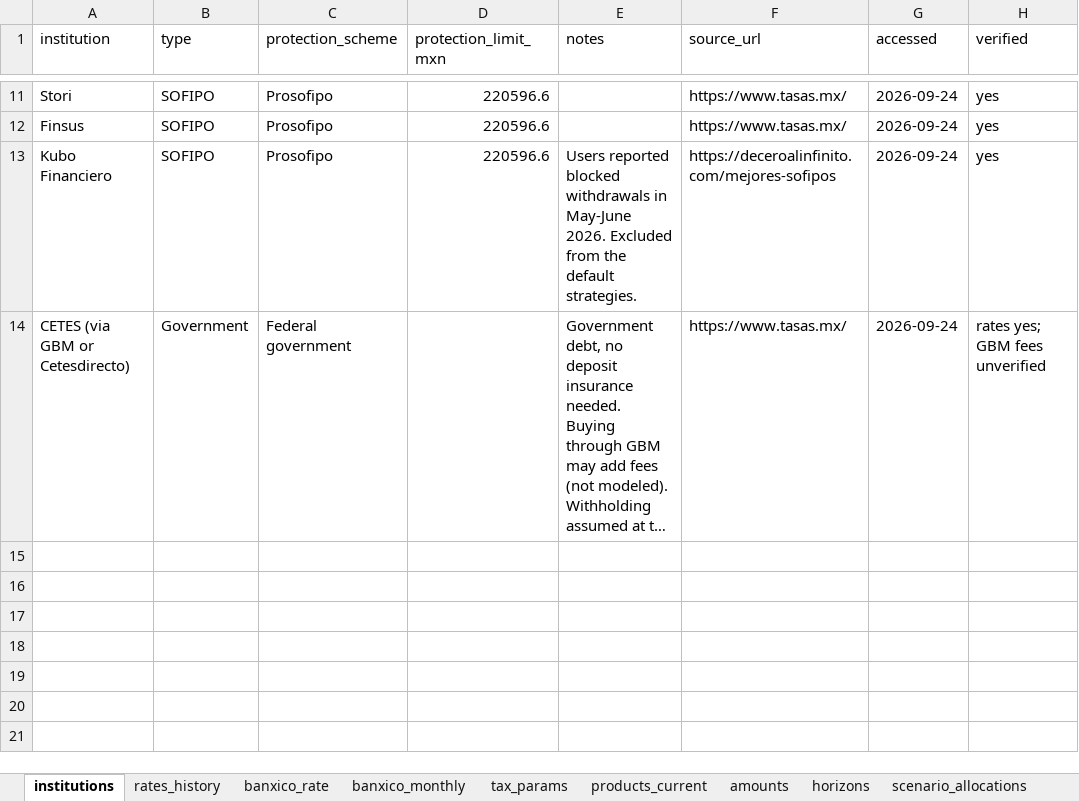
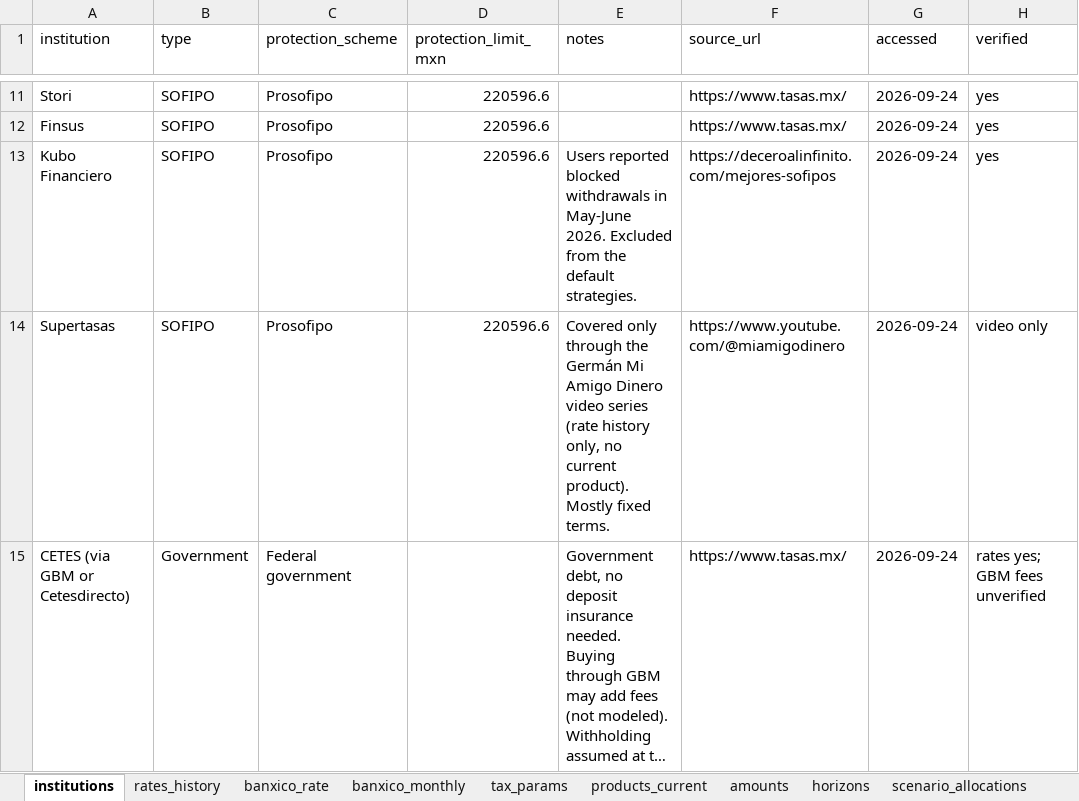
Before and after one commit to sant-mell/sofipo-savings-powerbi, an Excel workbook: sofipo_savings.xlsx, sheet institutions, drawn as a sheet; only a part is shown, gaps mark what is left out; long unchanged cells end in …; values as stored, in another font and other column widths than the file's, no borders; table styles not drawn; the diff names each change by its address in the sheet, - before the commit and + after, or states it on an @@ line.

Commit message:
Extend the rate history to 2023 and add Supertasas and ISR history

```diff
--- a/sofipo_savings.xlsx (sheet institutions)
+++ b/sofipo_savings.xlsx (sheet institutions)
+row 14: Supertasas | SOFIPO | Prosofipo | 220596.6 | Covered only through the Germán Mi Amigo Dinero video series (rate history only, no current product). Mostly fixed terms. | https://www.youtube.com/@miamigodinero | 2026-09-24 | video only
```
Also changed, not shown: sheet rates_history, sheet tax_params, 6 other files.
